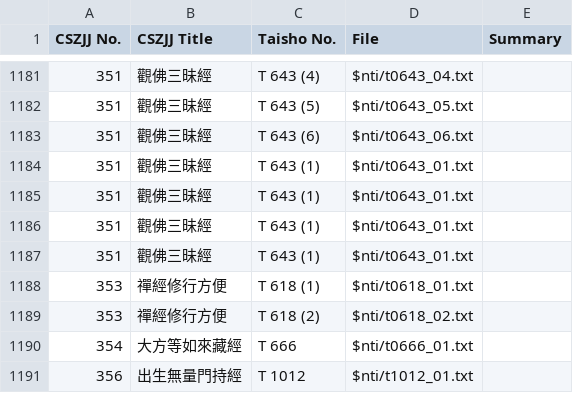
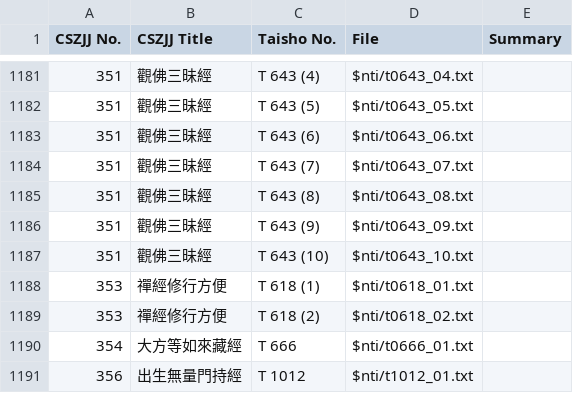
Before and after one commit to Silk-Road-Corpus/silk_road_corpus, a CSV file: data/canonical_summaries.csv, drawn as a sheet; only a part is shown, gaps mark what is left out.

```diff
--- a/data/canonical_summaries.csv
+++ b/data/canonical_summaries.csv
@@ -1183,6 +1183,6 @@ CSZJJ No.,CSZJJ Title,Taisho No.,File,Summary
 351,觀佛三昧經,T 643 (6),$nti/t0643_06.txt,
-351,觀佛三昧經,T 643 (1),$nti/t0643_01.txt,
-351,觀佛三昧經,T 643 (1),$nti/t0643_01.txt,
-351,觀佛三昧經,T 643 (1),$nti/t0643_01.txt,
-351,觀佛三昧經,T 643 (1),$nti/t0643_01.txt,
+351,觀佛三昧經,T 643 (7),$nti/t0643_07.txt,
+351,觀佛三昧經,T 643 (8),$nti/t0643_08.txt,
+351,觀佛三昧經,T 643 (9),$nti/t0643_09.txt,
+351,觀佛三昧經,T 643 (10),$nti/t0643_10.txt,
 353,禪經修行方便,T 618 (1),$nti/t0618_01.txt,
```
Also changed, not shown: 1 other file.
